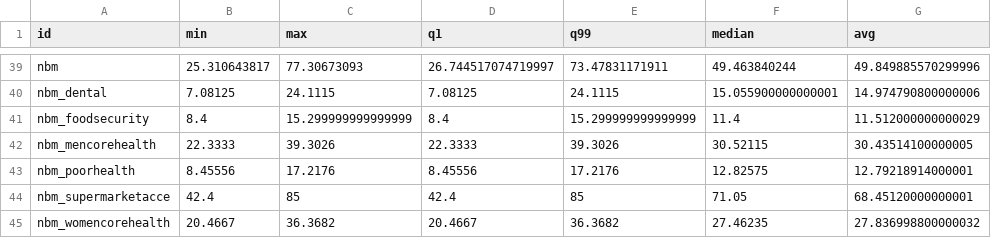
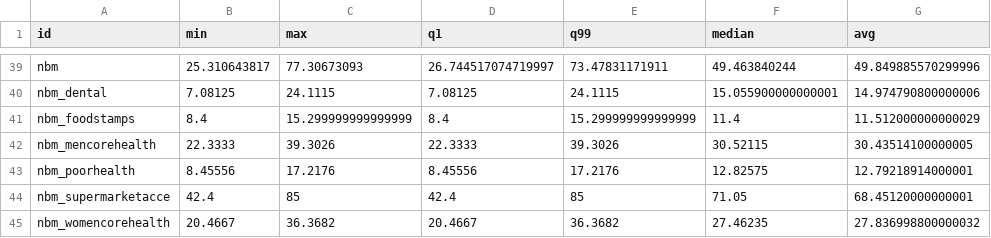
Before and after one commit to Hyperobjekt/spi-map, a CSV file: public/assets/data/cities-extents.csv, drawn as a sheet; only a part is shown, gaps mark what is left out.

```diff
--- a/public/assets/data/cities-extents.csv
+++ b/public/assets/data/cities-extents.csv
@@ -40,3 +40,3 @@ nbm,25.310643817,77.30673093,26.744517074719997,73.47831171911,49.463840244,49.8
 nbm_dental,7.08125,24.1115,7.08125,24.1115,15.055900000000001,14.974790800000006
-nbm_foodsecurity,8.4,15.299999999999999,8.4,15.299999999999999,11.4,11.512000000000029
+nbm_foodstamps,8.4,15.299999999999999,8.4,15.299999999999999,11.4,11.512000000000029
 nbm_mencorehealth,22.3333,39.3026,22.3333,39.3026,30.52115,30.43514100000005
```
Also changed, not shown: public/assets/data/states-extents.csv, 5 other files.
